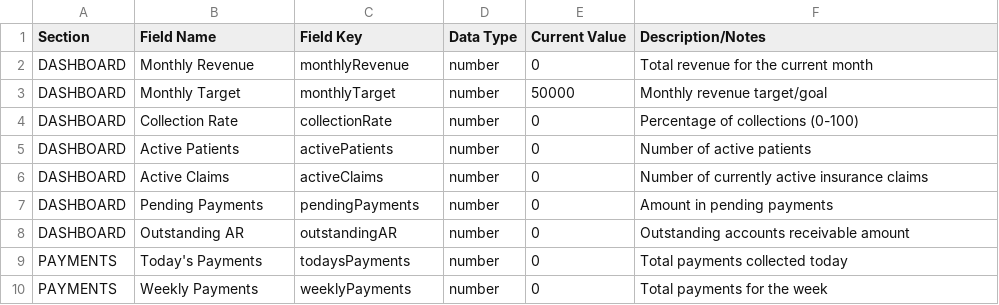
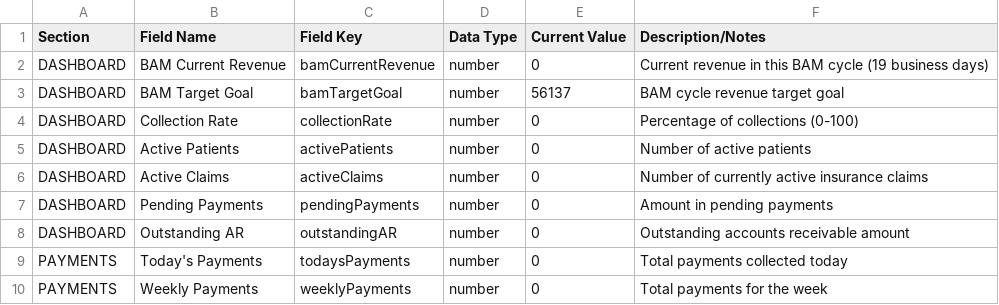
Before and after one commit to ballanhassell-ctrl/stellar-ops-demo-official, a CSV file: Court-Street-Dental-Data-Entry.csv, drawn as a sheet; only a part is shown.

```diff
--- a/Court-Street-Dental-Data-Entry.csv
+++ b/Court-Street-Dental-Data-Entry.csv
@@ -1,4 +1,4 @@
 Section,Field Name,Field Key,Data Type,Current Value,Description/Notes
-DASHBOARD,Monthly Revenue,monthlyRevenue,number,0,Total revenue for the current month
-DASHBOARD,Monthly Target,monthlyTarget,number,50000,Monthly revenue target/goal
+DASHBOARD,BAM Current Revenue,bamCurrentRevenue,number,0,Current revenue in this BAM cycle (19 business days)
+DASHBOARD,BAM Target Goal,bamTargetGoal,number,56137,BAM cycle revenue target goal
 DASHBOARD,Collection Rate,collectionRate,number,0,Percentage of collections (0-100)
```
Also changed, not shown: 2 other files.
